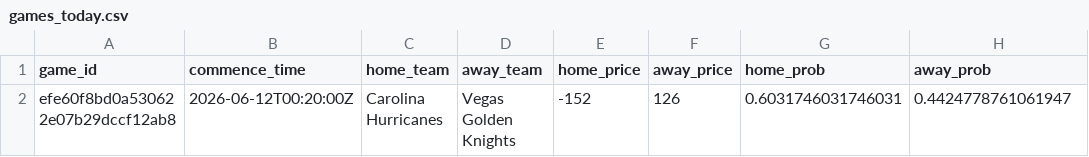
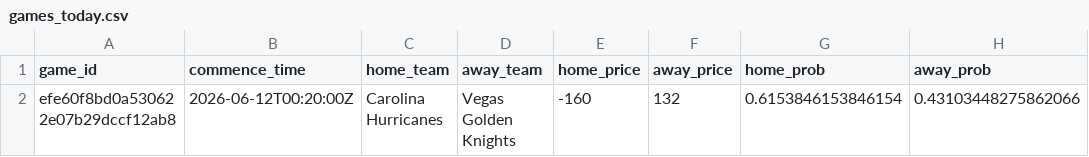
Before and after one commit to jmbarton04/nhl_odds_moneypuck, a CSV file: data/games_today.csv, drawn as a sheet.

```diff
--- a/data/games_today.csv
+++ b/data/games_today.csv
@@ -1,2 +1,2 @@
 game_id,commence_time,home_team,away_team,home_price,away_price,home_prob,away_prob
-efe60f8bd0a530622e07b29dccf12ab8,2026-06-12T00:20:00Z,Carolina Hurricanes,Vegas Golden Knights,-152,126,0.6031746031746031,0.4424778761061947
+efe60f8bd0a530622e07b29dccf12ab8,2026-06-12T00:20:00Z,Carolina Hurricanes,Vegas Golden Knights,-160,132,0.6153846153846154,0.43103448275862066
```
Also changed, not shown: 1 other file.
